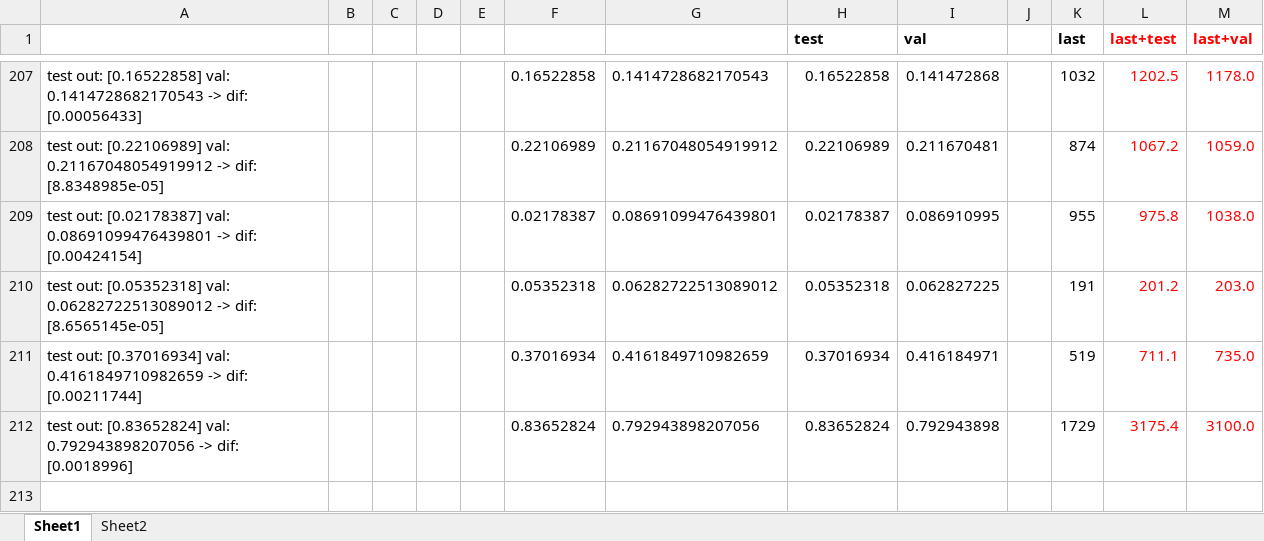
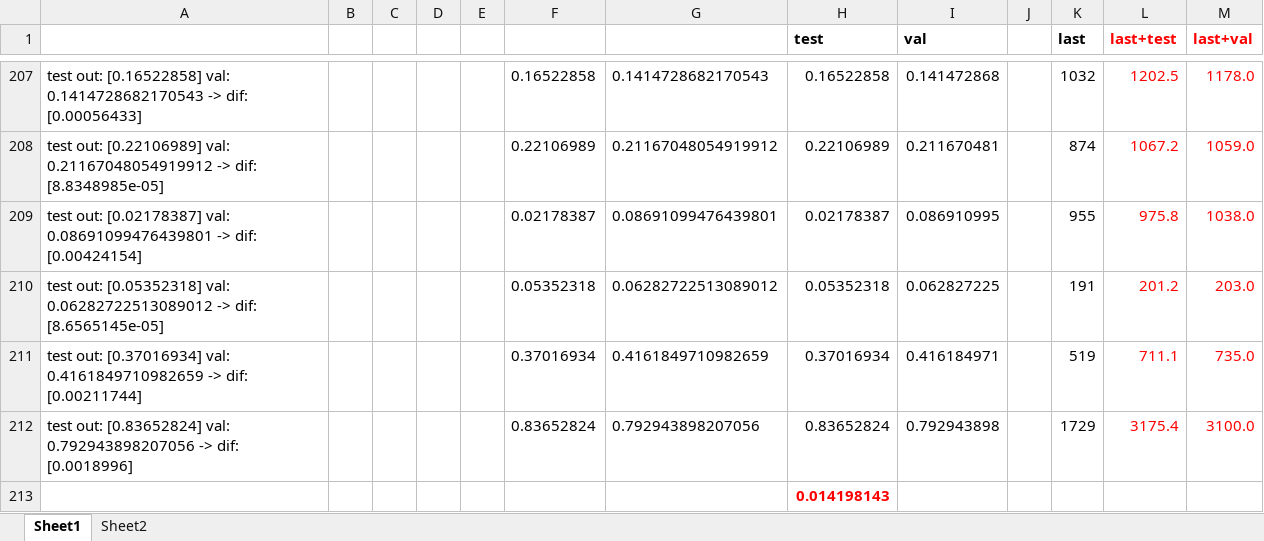
Before and after one commit to WannaBeSuperteur/2020, an Excel workbook: 2020_01_32769/test_200528/test.xlsx, sheet Sheet1, drawn as a sheet; only a part is shown, gaps mark what is left out; values as stored, in another font and other column widths than the file's, no borders; conditional formats not drawn; the diff names each change by its address in the sheet, - before the commit and + after, or states it on an @@ line.

Commit message:
modify: add mean square error

```diff
--- a/2020_01_32769/test_200528/test.xlsx (sheet Sheet1)
+++ b/2020_01_32769/test_200528/test.xlsx (sheet Sheet1)
+row 213:  |  |  |  |  |  |  | 0.014198143
```
